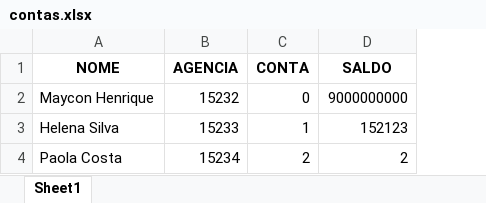
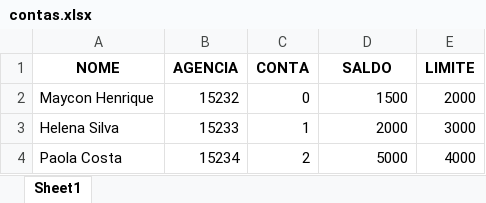
Before and after one commit to Mayconhen/banco, an Excel workbook: contas.xlsx, sheet Sheet1, drawn as a sheet; values as stored, in another font and other column widths than the file's, no borders; the diff names each change by its address in the sheet, - before the commit and + after, or states it on an @@ line.

```diff
--- a/contas.xlsx (sheet Sheet1)
+++ b/contas.xlsx (sheet Sheet1)
+column E (LIMITE), rows 2-4: 2000 | 3000 | 4000
-D2 (SALDO): 9000000000
+D2 (SALDO): 1500
-D3 (SALDO): 152123
+D3 (SALDO): 2000
-D4 (SALDO): 2
+D4 (SALDO): 5000
```
Also changed, not shown: 2 other files.
